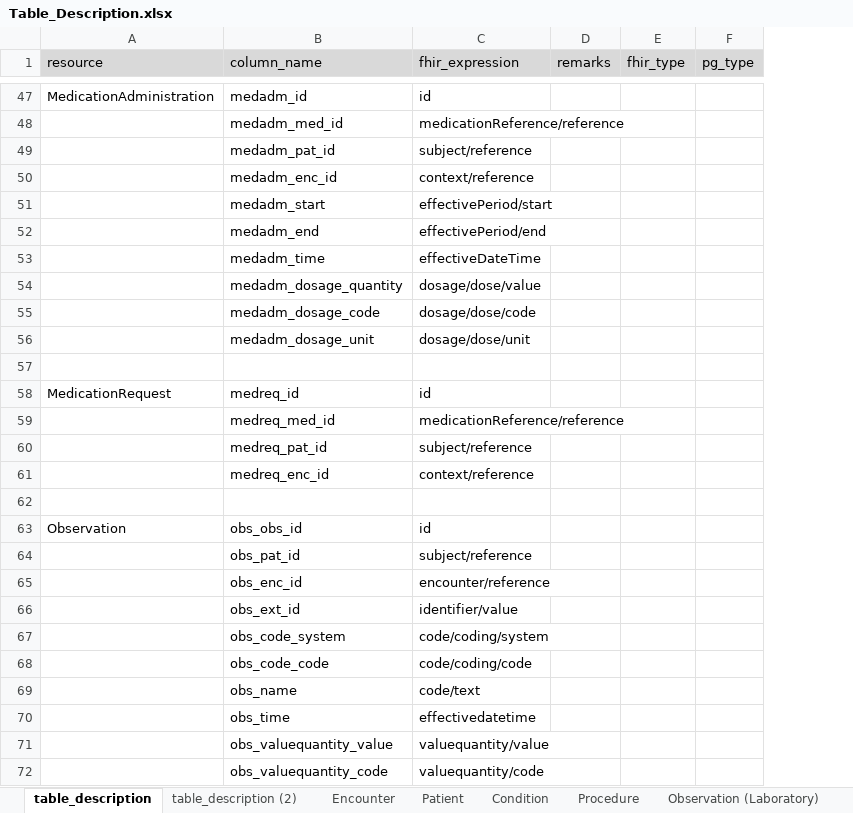
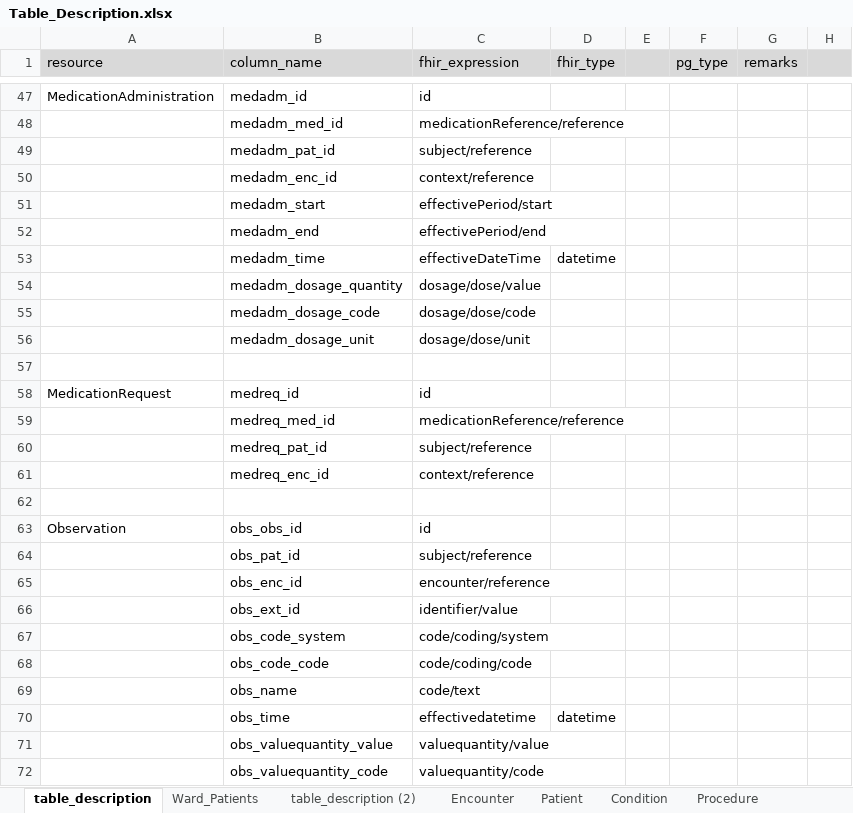
Before and after one commit to medizininformatik-initiative/INTERPOLAR, an Excel workbook: R-ETL/interpolar.R.ETL/inst/extdata/Table_Description.xlsx, sheet table_description, drawn as a sheet; only a part is shown, gaps mark what is left out; values as stored, in another font and other column widths than the file's, no borders; removed rows and columns are numbered as before the commit, all else as after; the diff covers the shown part only; the diff names each change by its address in the sheet, - before the commit and + after, or states it on an @@ line.

Commit message:
Update TableDescription Excel file

```diff
--- a/R-ETL/interpolar.R.ETL/inst/extdata/Table_Description.xlsx (sheet table_description)
+++ b/R-ETL/interpolar.R.ETL/inst/extdata/Table_Description.xlsx (sheet table_description)
+sheet tab: Ward_Patients
-column D (remarks), empty
+column E, empty
+column G (remarks), empty
+column H, empty
-D53 (fhir_type): (empty)
+D53 (fhir_type): datetime
-D70 (fhir_type): (empty)
+D70 (fhir_type): datetime
```
Also changed, not shown: 4 added rows, 4 removed rows and 13 edited cells elsewhere in this sheet, sheet table_description (2).
